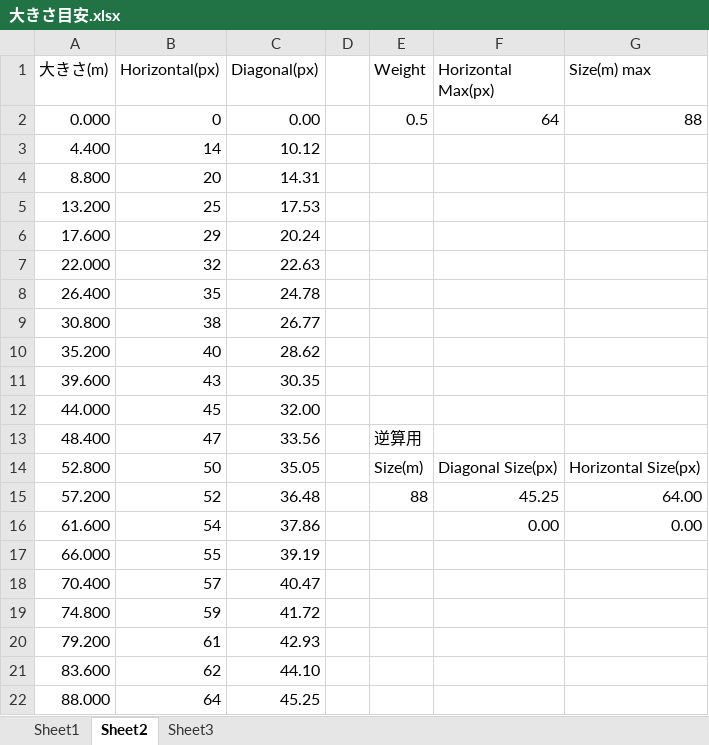
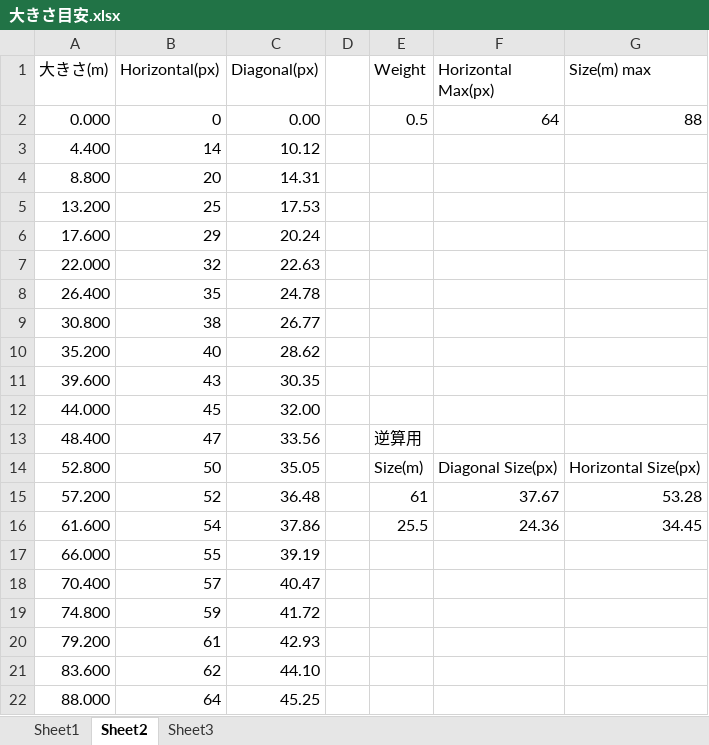
Before and after one commit to cacapo2501/Takstrans, an Excel workbook: [[pak]]libraries/aircraft/大きさ目安.xlsx, sheet Sheet2, drawn as a sheet; values as stored, in another font and other column widths than the file's, no borders; table styles not drawn; the diff names each change by its address in the sheet, - before the commit and + after, or states it on an @@ line.

```diff
--- a/[[pak]]libraries/aircraft/大きさ目安.xlsx (sheet Sheet2)
+++ b/[[pak]]libraries/aircraft/大きさ目安.xlsx (sheet Sheet2)
-E15 (Weight): 88
+E15 (Weight): 61
-F15 (Horizontal Max(px)): 45.25
+F15 (Horizontal Max(px)): 37.67
-G15 (Size(m) max): 64.00
+G15 (Size(m) max): 53.28
-E16 (Weight): (empty)
+E16 (Weight): 25.5
-F16 (Horizontal Max(px)): 0.00
+F16 (Horizontal Max(px)): 24.36
-G16 (Size(m) max): 0.00
+G16 (Size(m) max): 34.45
```
Also changed, not shown: 20 other files.
